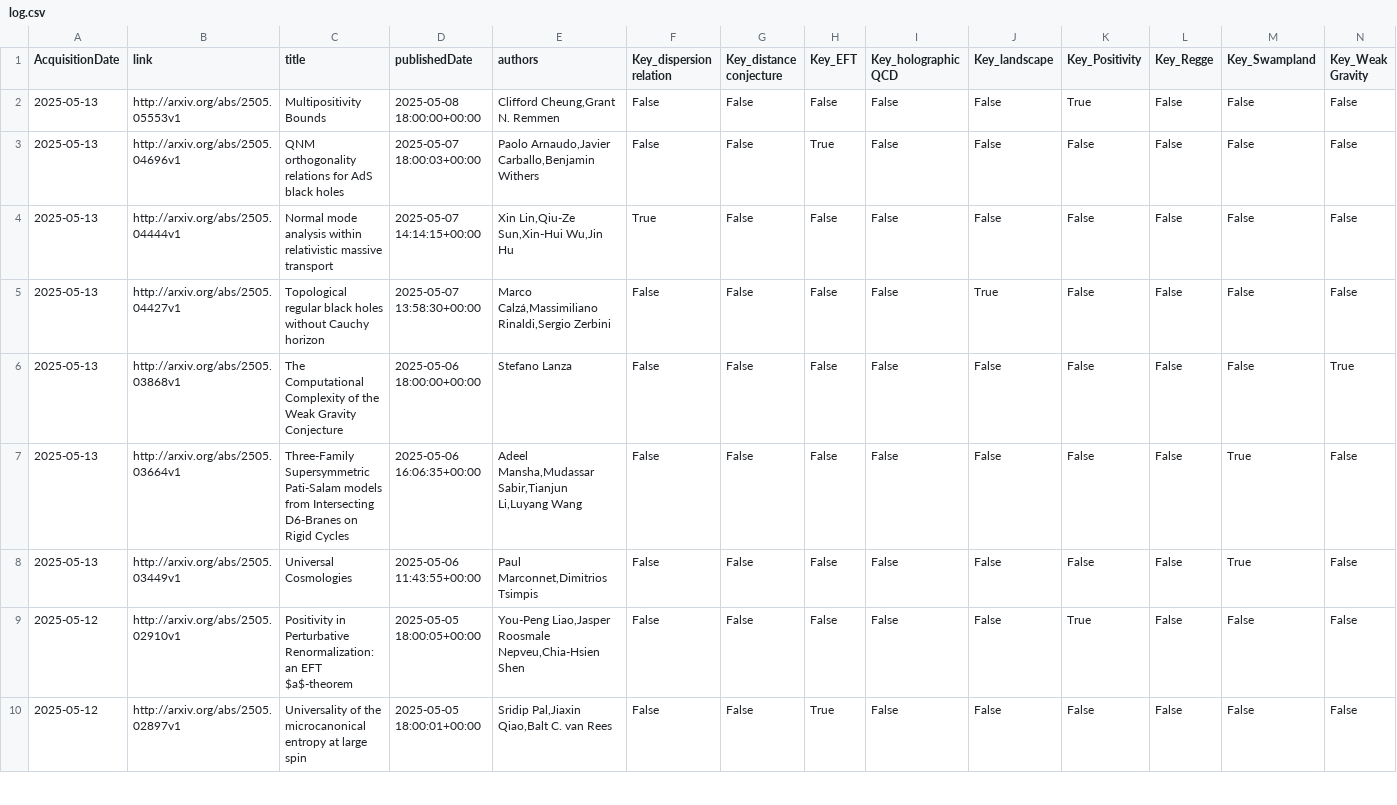
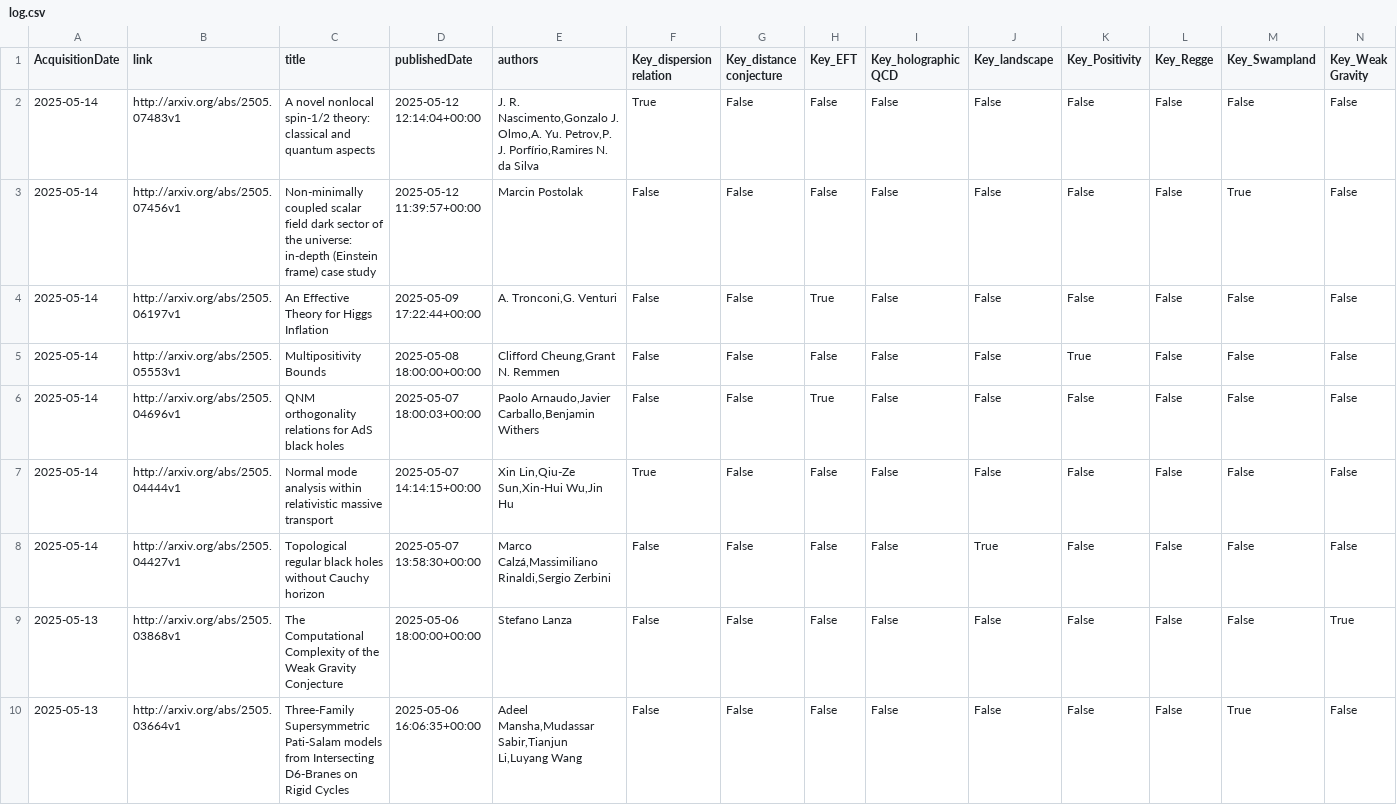
Before and after one commit to kikeda1102/arxiv-checker, a CSV file: log.csv, drawn as a sheet; only a part is shown; the shorter side is filled out with more unchanged rows.

Commit message:
Auto run by GitHub Actions

```diff
--- a/log.csv
+++ b/log.csv
@@ -1,6 +1,9 @@
 AcquisitionDate,link,title,publishedDate,authors,Key_dispersion relation,Key_distance conjecture,Key_EFT,Key_holographic QCD,Key_landscape,Key_Positivity,Key_Regge,Key_Swampland,Key_Weak Gravity
-2025-05-13,http://arxiv.org/abs/2505.05553v1,Multipositivity Bounds,2025-05-08 18:00:00+00:00,"Clifford Cheung,Grant N. Remmen",False,False,False,False,False,True,False,False,False
-2025-05-13,http://arxiv.org/abs/2505.04696v1,QNM orthogonality relations for AdS black holes,2025-05-07 18:00:03+00:00,"Paolo Arnaudo,Javier Carballo,Benjamin Withers",False,False,True,False,False,False,False,False,False
-2025-05-13,http://arxiv.org/abs/2505.04444v1,Normal mode analysis within relativistic massive transport,2025-05-07 14:14:15+00:00,"Xin Lin,Qiu-Ze Sun,Xin-Hui Wu,Jin Hu",True,False,False,False,False,False,False,False,False
-2025-05-13,http://arxiv.org/abs/2505.04427v1,Topological regular black holes without Cauchy horizon,2025-05-07 13:58:30+00:00,"Marco Calzá,Massimiliano Rinaldi,Sergio Zerbini",False,False,False,False,True,False,False,False,False
+2025-05-14,http://arxiv.org/abs/2505.07483v1,A novel nonlocal spin-1/2 theory: classical and quantum aspects,2025-05-12 12:14:04+00:00,"J. R. Nascimento,Gonzalo J. Olmo,A. Yu. Petrov,P. J. Porfírio,Ramires N. da Silva",True,False,False,False,False,False,False,False,False
+2025-05-14,http://arxiv.org/abs/2505.07456v1,Non-minimally coupled scalar field dark sector of the universe: in-depth (Einstein frame) case study,2025-05-12 11:39:57+00:00,Marcin Postolak,False,False,False,False,False,False,False,True,False
+2025-05-14,http://arxiv.org/abs/2505.06197v1,An Effective Theory for Higgs Inflation,2025-05-09 17:22:44+00:00,"A. Tronconi,G. Venturi",False,False,True,False,False,False,False,False,False
+2025-05-14,http://arxiv.org/abs/2505.05553v1,Multipositivity Bounds,2025-05-08 18:00:00+00:00,"Clifford Cheung,Grant N. Remmen",False,False,False,False,False,True,False,False,False
+2025-05-14,http://arxiv.org/abs/2505.04696v1,QNM orthogonality relations for AdS black holes,2025-05-07 18:00:03+00:00,"Paolo Arnaudo,Javier Carballo,Benjamin Withers",False,False,True,False,False,False,False,False,False
+2025-05-14,http://arxiv.org/abs/2505.04444v1,Normal mode analysis within relativistic massive transport,2025-05-07 14:14:15+00:00,"Xin Lin,Qiu-Ze Sun,Xin-Hui Wu,Jin Hu",True,False,False,False,False,False,False,False,False
+2025-05-14,http://arxiv.org/abs/2505.04427v1,Topological regular black holes without Cauchy horizon,2025-05-07 13:58:30+00:00,"Marco Calzá,Massimiliano Rinaldi,Sergio Zerbini",False,False,False,False,True,False,False,False,False
 2025-05-13,http://arxiv.org/abs/2505.03868v1,The Computational Complexity of the Weak Gravity Conjecture,2025-05-06 18:00:00+00:00,Stefano Lanza,False,False,False,False,False,False,False,False,True
```
